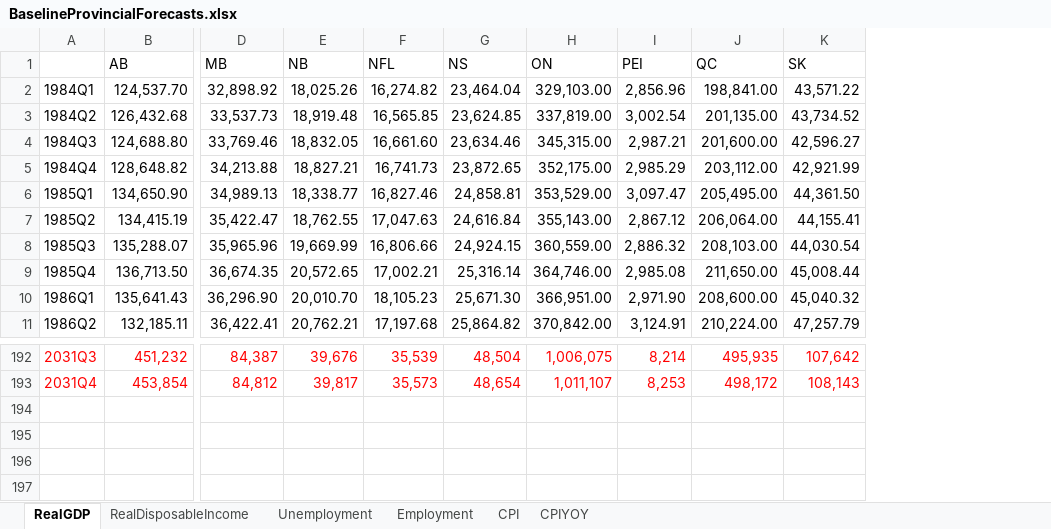
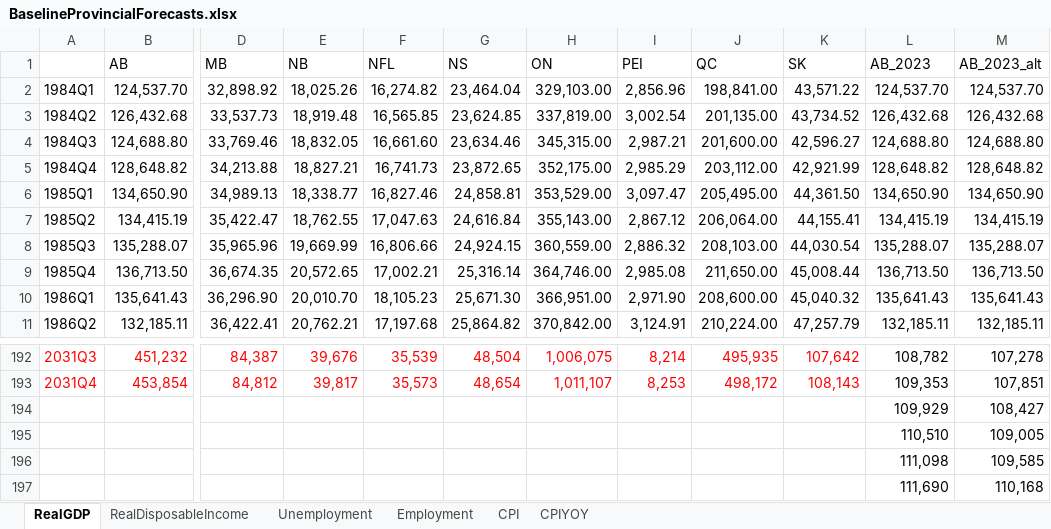
Before and after one commit to doublebigmak/housing_stats, an Excel workbook: data/BaselineProvincialForecasts.xlsx, sheet RealGDP, drawn as a sheet; only a part is shown, gaps mark what is left out; values as stored, in another font and other column widths than the file's, no borders; rows hold the shown columns only; the diff names each change by its address in the sheet, - before the commit and + after, or states it on an @@ line.

```diff
--- a/data/BaselineProvincialForecasts.xlsx (sheet RealGDP)
+++ b/data/BaselineProvincialForecasts.xlsx (sheet RealGDP)
+column L (AB_2023), rows 2-11: 124,537.70 | 126,432.68 | 124,688.80 | 128,648.82 | 134,650.90 | 134,415.19 | 135,288.07 | 136,713.50 | 135,641.43 | 132,185.11; rows 192-193: 108,782 | 109,353
+column M (AB_2023_alt), rows 2-11: 124,537.70 | 126,432.68 | 124,688.80 | 128,648.82 | 134,650.90 | 134,415.19 | 135,288.07 | 136,713.50 | 135,641.43 | 132,185.11; rows 192-193: 107,278 | 107,851
+row 194:  |  |  |  |  |  |  |  |  |  | 109,929 | 108,427
+row 195:  |  |  |  |  |  |  |  |  |  | 110,510 | 109,005
+row 196:  |  |  |  |  |  |  |  |  |  | 111,098 | 109,585
+row 197:  |  |  |  |  |  |  |  |  |  | 111,690 | 110,168
```
Also changed, not shown: sheet Employment, sheet Unemployment, sheet CPI, sheet CPIYOY, data/BaselineNationalForecasts.xlsx, data/National Macro Forecast.xlsx, 14 other files.
